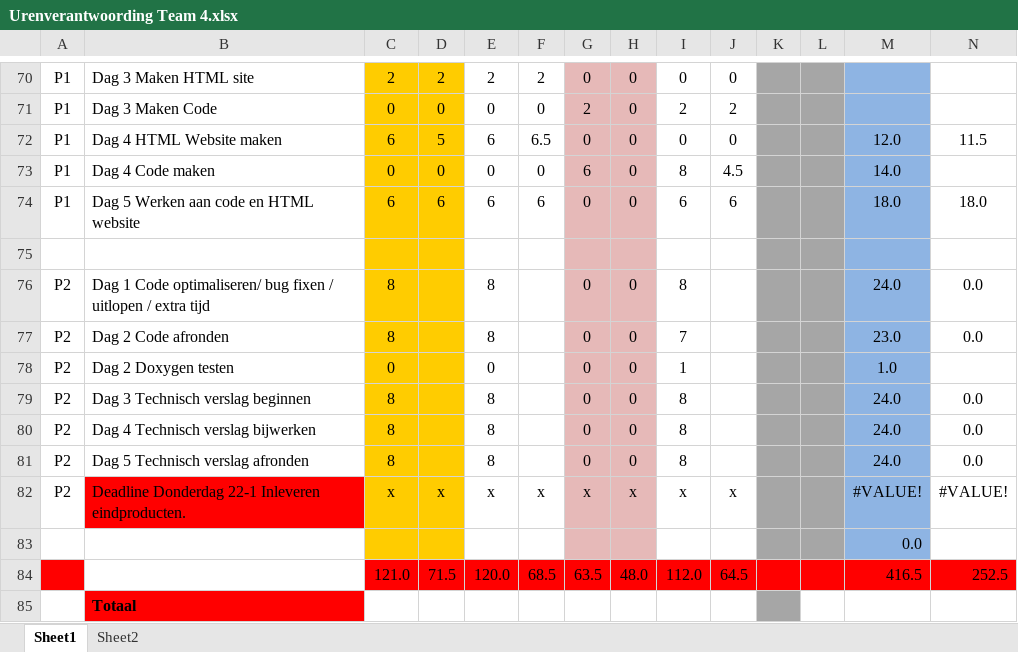
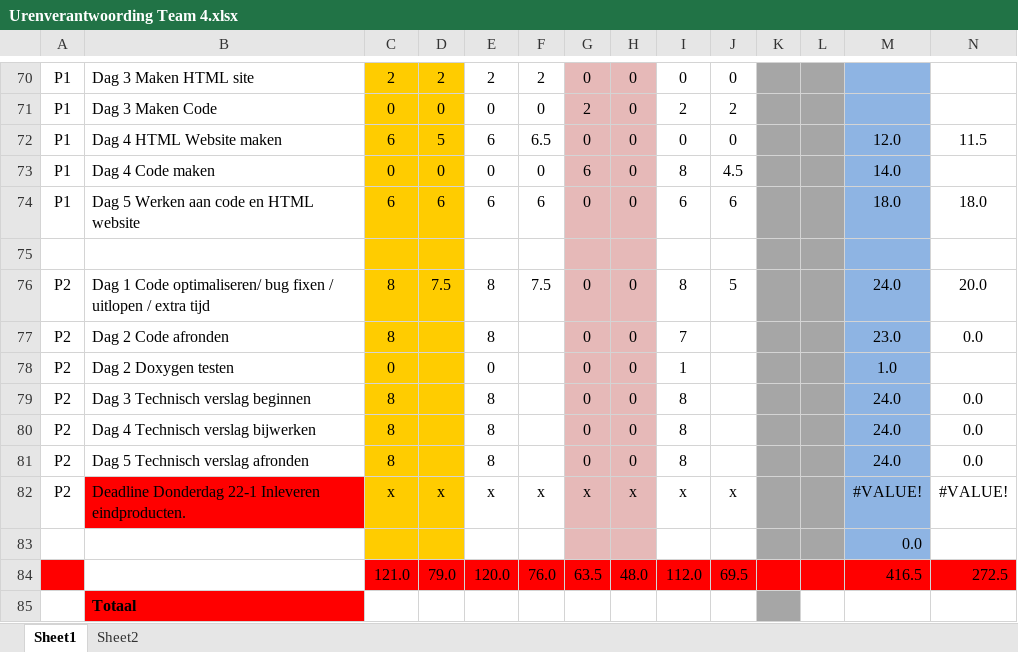
Before and after one commit to ray10k/TO6, an Excel workbook: docs/Uren_Verantwoording/Urenverantwoording Team 4.xlsx, sheet Sheet1, drawn as a sheet; only a part is shown, gaps mark what is left out; values as stored, in another font and other column widths than the file's, no borders; the diff names each change by its address in the sheet, - before the commit and + after, or states it on an @@ line.

Commit message:
Urenverantwoording

```diff
--- a/docs/Uren_Verantwoording/Urenverantwoording Team 4.xlsx (sheet Sheet1)
+++ b/docs/Uren_Verantwoording/Urenverantwoording Team 4.xlsx (sheet Sheet1)
-D76: (empty)
+D76: 7.5
-F76: (empty)
+F76: 7.5
-J76: (empty)
+J76: 5
-N76: 0.0
+N76: 20.0
-D84: 71.5
+D84: 79.0
-F84: 68.5
+F84: 76.0
-J84: 64.5
+J84: 69.5
-N84: 252.5
+N84: 272.5
```
Also changed, not shown: 2 other files.
